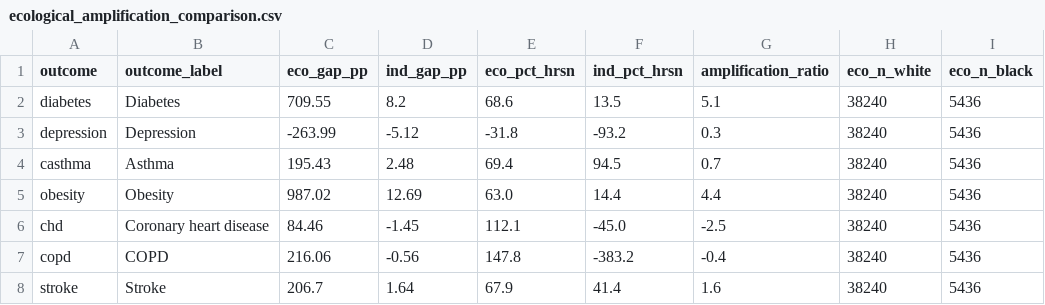
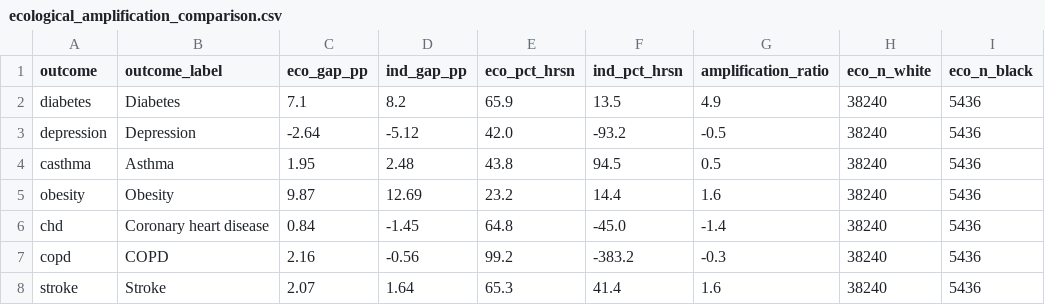
Before and after one commit to yoelplutchok/places-hrsn-analysis, a CSV file: data/final/ecological_amplification_comparison.csv, drawn as a sheet; only a part is shown; the diff names each change by its address in the sheet, - before the commit and + after, or states it on an @@ line.

Commit message:
Fix ecological_amplification_comparison.csv to use HRSN-only specification
Two bugs in scripts/analyze/43_individual_ob_all_outcomes.py:

1. eco_pct_hrsn was reading total_pct_explained (factors + demographics)
   instead of summing pct_of_gap across HRSN rows only. This produced
   apples-to-oranges totals (68.6/63.0/67.9) vs the body-text HRSN-only
   numbers (66/23/65), and inflated the amplification ratios (5.1/4.4/1.6
   vs the correct 4.9/1.6/1.6).

2. eco_gap_pp multiplied raw_gap by 100 a second time, since raw_gap from
   ob_decomposition_ecological.csv is already in percentage points
   (diabetes = 7.10, not 0.0710).

Regenerated CSV now matches Paper 2 Table 3 (diabetes 4.9x, obesity 1.6x,
stroke 1.6x) and Table 1 (Gap pp: diabetes 7.10, obesity 9.87, stroke 2.07).
No manuscript numbers needed updating; the CSV was the source of truth that
was stale relative to body text.

```diff
--- a/data/final/ecological_amplification_comparison.csv
+++ b/data/final/ecological_amplification_comparison.csv
-C2 (eco_gap_pp): 709.55
+C2 (eco_gap_pp): 7.1
-E2 (eco_pct_hrsn): 68.6
+E2 (eco_pct_hrsn): 65.9
-G2 (amplification_ratio): 5.1
+G2 (amplification_ratio): 4.9
-C3 (eco_gap_pp): -263.99
+C3 (eco_gap_pp): -2.64
-E3 (eco_pct_hrsn): -31.8
+E3 (eco_pct_hrsn): 42.0
-G3 (amplification_ratio): 0.3
+G3 (amplification_ratio): -0.5
-C4 (eco_gap_pp): 195.43
+C4 (eco_gap_pp): 1.95
-E4 (eco_pct_hrsn): 69.4
+E4 (eco_pct_hrsn): 43.8
-G4 (amplification_ratio): 0.7
+G4 (amplification_ratio): 0.5
-C5 (eco_gap_pp): 987.02
+C5 (eco_gap_pp): 9.87
-E5 (eco_pct_hrsn): 63.0
+E5 (eco_pct_hrsn): 23.2
-G5 (amplification_ratio): 4.4
+G5 (amplification_ratio): 1.6
-C6 (eco_gap_pp): 84.46
+C6 (eco_gap_pp): 0.84
-E6 (eco_pct_hrsn): 112.1
+E6 (eco_pct_hrsn): 64.8
-G6 (amplification_ratio): -2.5
+G6 (amplification_ratio): -1.4
-C7 (eco_gap_pp): 216.06
+C7 (eco_gap_pp): 2.16
-E7 (eco_pct_hrsn): 147.8
+E7 (eco_pct_hrsn): 99.2
-G7 (amplification_ratio): -0.4
+G7 (amplification_ratio): -0.3
-C8 (eco_gap_pp): 206.7
+C8 (eco_gap_pp): 2.07
-E8 (eco_pct_hrsn): 67.9
+E8 (eco_pct_hrsn): 65.3
```
